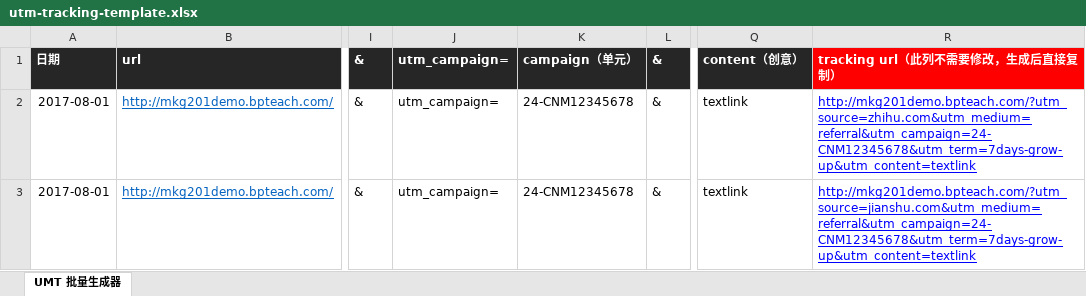
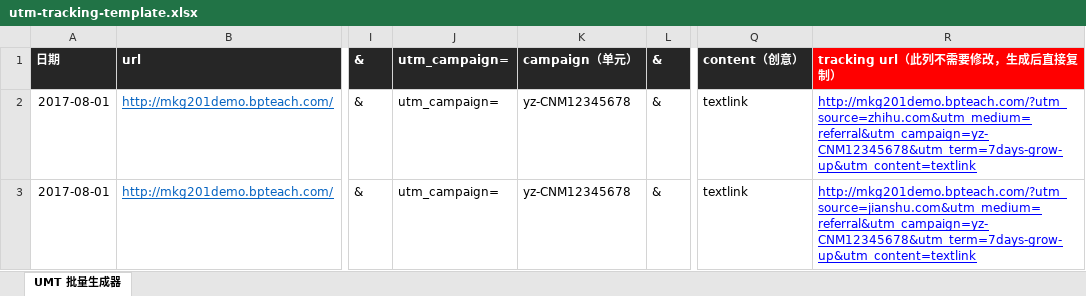
Before and after one commit to BPteach/MKG201-Exercise-FIles, an Excel workbook: utm-tracking-template.xlsx, sheet UMT 批量生成器, drawn as a sheet; only a part is shown, gaps mark what is left out; values as stored, in another font and other column widths than the file's, no borders; the diff names each change by its address in the sheet, - before the commit and + after, or states it on an @@ line.

```diff
--- a/utm-tracking-template.xlsx (sheet UMT 批量生成器)
+++ b/utm-tracking-template.xlsx (sheet UMT 批量生成器)
-K2:K3: 24-CNM12345678
+K2:K3: yz-CNM12345678
-R2: http://mkg201demo.bpteach.com/?utm_source=zhihu.com&utm_medium=referral&utm_campaign=24-CNM12345678&utm_term=7days-grow-up&utm_content=textlink
+R2: http://mkg201demo.bpteach.com/?utm_source=zhihu.com&utm_medium=referral&utm_campaign=yz-CNM12345678&utm_term=7days-grow-up&utm_content=textlink
-R3: http://mkg201demo.bpteach.com/?utm_source=jianshu.com&utm_medium=referral&utm_campaign=24-CNM12345678&utm_term=7days-grow-up&utm_content=textlink
+R3: http://mkg201demo.bpteach.com/?utm_source=jianshu.com&utm_medium=referral&utm_campaign=yz-CNM12345678&utm_term=7days-grow-up&utm_content=textlink
```
Also changed, not shown: 2 other files.
